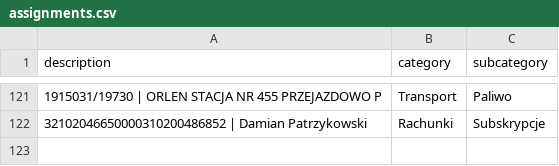
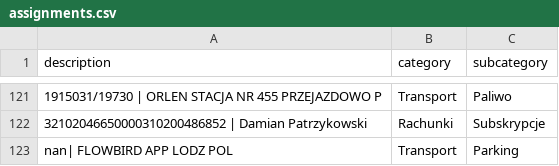
Before and after one commit to patrykkaminiecki/KategoryzatorTransakcjiWeb, a CSV file: assignments.csv, drawn as a sheet; only a part is shown, gaps mark what is left out; the diff names each change by its address in the sheet, - before the commit and + after, or states it on an @@ line.

Commit message:
Update assignments.csv - 2025-07-18 13:10:15

```diff
--- a/assignments.csv
+++ b/assignments.csv
+row 123: nan| FLOWBIRD APP LODZ POL | Transport | Parking
```
